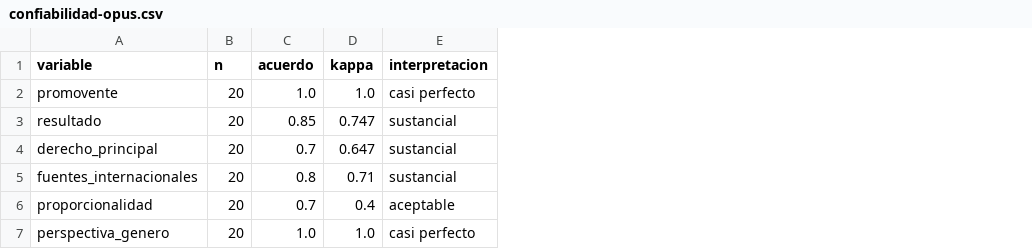
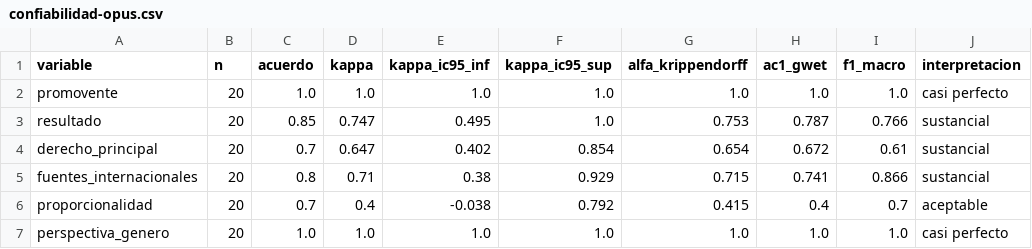
Before and after one commit to benjov/kit-ia-cide, a CSV file: caso-completo/05-validacion/confiabilidad-opus.csv, drawn as a sheet; the diff names each change by its address in the sheet, - before the commit and + after, or states it on an @@ line.

Commit message:
Ruta solo con apps, scripts verificables desde Cowork, conceptos, métricas y diagramas
- D13: la ruta del participante se hace solo con las apps de Claude (Chat/Proyectos,
  Workbench, Skills, Cowork). Los scripts del skill detectan solas las variables, leen
  CSV de Excel en español y los ejecuta Claude; la guía dice dónde se hace cada paso.
- D14: todo script se puede verificar pidiéndoselo a Cowork (scripts/README.md y
  "Verifica el kit"): modo de prueba en descargar_corpus.py, --pdf en
  verificar_hashes.py, --salida en analizar_resultados.py (108/108 idénticos).
  Nueva página docs/conceptos.html con fundamentos y referencias.
- D15: calcular_acuerdo.py agrega IC 95% bootstrap, α de Krippendorff, AC1 de Gwet
  y, con --detalle, matriz de confusión, precisión/exhaustividad/F1 y acuerdo por
  confianza. El criterio de decisión sigue siendo κ; las demás métricas son
  referenciales y se profundizan en la sesión 5 (evaluaciones, Claude Code y
  Claude Science). La fase 5 se queda con kappa y desacuerdos.
- 9 diagramas explicativos en el sitio (guía, conceptos, kit, caso), con tema
  claro/oscuro y versión móvil.
- Auditoría previa al commit: corrige "codificados a mano" en 02-prompt (la
  referencia es SIMULADA), la comparación de α con el umbral de κ, el IC degenerado,
  el --help de los scripts de API (import perezoso) y varias incoherencias menores.

```diff
--- a/caso-completo/05-validacion/confiabilidad-opus.csv
+++ b/caso-completo/05-validacion/confiabilidad-opus.csv
+column E (kappa_ic95_inf), rows 2-7: 1.0 | 0.495 | 0.402 | 0.38 | -0.038 | 1.0
+column F (kappa_ic95_sup), rows 2-7: 1.0 | 1.0 | 0.854 | 0.929 | 0.792 | 1.0
+column G (alfa_krippendorff), rows 2-7: 1.0 | 0.753 | 0.654 | 0.715 | 0.415 | 1.0
+column H (ac1_gwet), rows 2-7: 1.0 | 0.787 | 0.672 | 0.741 | 0.4 | 1.0
+column I (f1_macro), rows 2-7: 1.0 | 0.766 | 0.61 | 0.866 | 0.7 | 1.0
```
Also changed, not shown: 34 other files.
